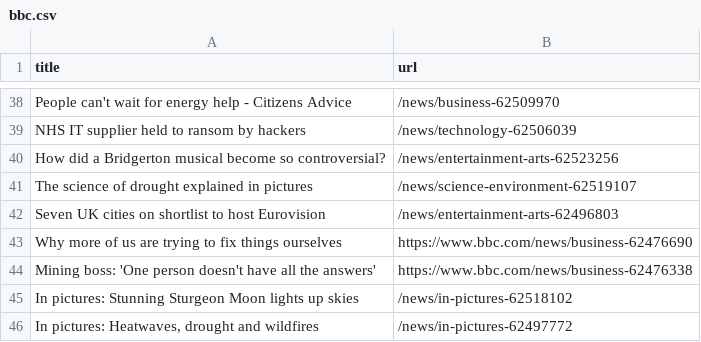
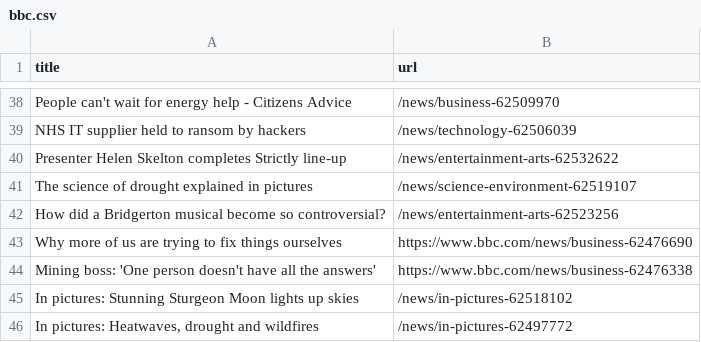
Before and after one commit to bryan-baker/automatic-scraper-bbc, a CSV file: bbc.csv, drawn as a sheet; only a part is shown, gaps mark what is left out.

```diff
--- a/bbc.csv
+++ b/bbc.csv
@@ -39,5 +39,5 @@ People can't wait for energy help - Citizens Advice,/news/business-62509970
 NHS IT supplier held to ransom by hackers,/news/technology-62506039
+Presenter Helen Skelton completes Strictly line-up,/news/entertainment-arts-62532622
+The science of drought explained in pictures,/news/science-environment-62519107
 How did a Bridgerton musical become so controversial?,/news/entertainment-arts-62523256
-The science of drought explained in pictures,/news/science-environment-62519107
-Seven UK cities on shortlist to host Eurovision,/news/entertainment-arts-62496803
 Why more of us are trying to fix things ourselves,https://www.bbc.com/news/business-62476690
```
